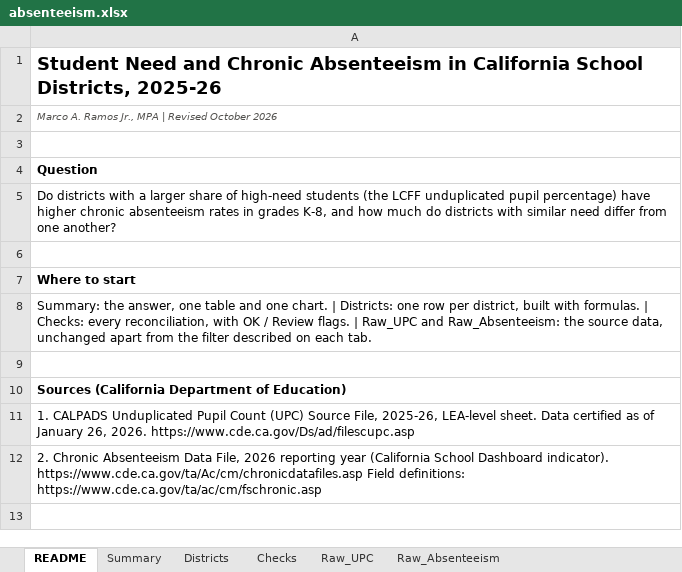
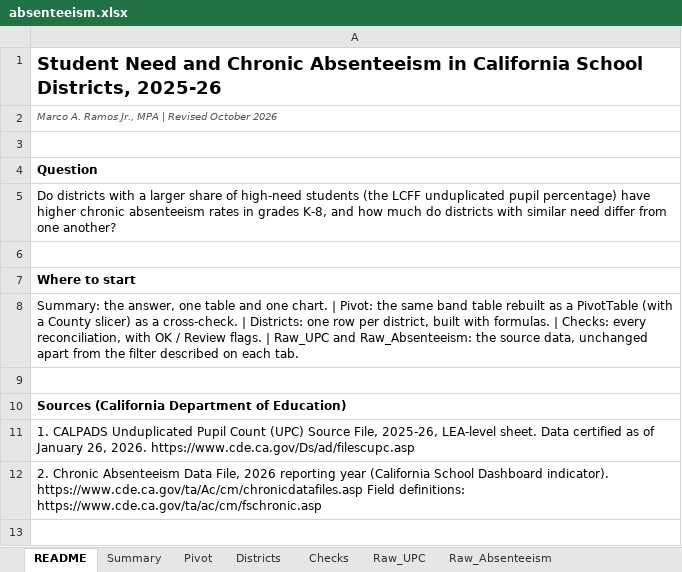
Before and after one commit to themarcoramos/Marcos-Website-, an Excel workbook: absenteeism.xlsx, sheet README, drawn as a sheet; only a part is shown; values as stored, in another font and other column widths than the file's, no borders; the diff names each change by its address in the sheet, - before the commit and + after, or states it on an @@ line.

```diff
--- a/absenteeism.xlsx (sheet README)
+++ b/absenteeism.xlsx (sheet README)
+sheet tab: Pivot
-A8: …chart. | Districts: one…
+A8: …chart. | Pivot: the same band table rebuilt as a PivotTable (with a County slicer) as a cross-check. | Districts: one…
```
Also changed, not shown: charts or pictures, 1 other file.
